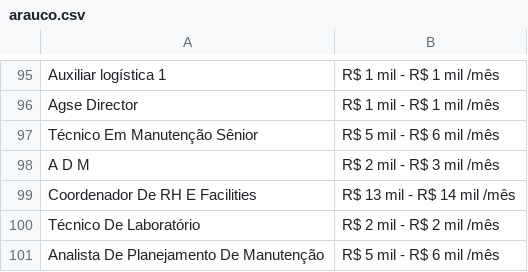
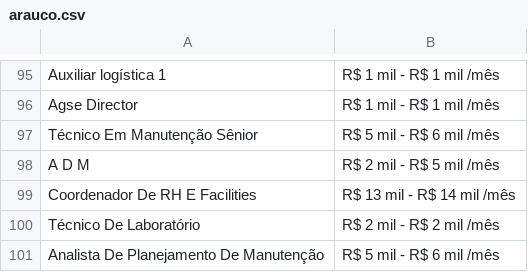
Before and after one commit to gxbizz/Pulse-Force-MS-, a CSV file: arauco.csv, drawn as a sheet; only a part is shown, gaps mark what is left out.

Commit message:
Update arauco.csv

```diff
--- a/arauco.csv
+++ b/arauco.csv
@@ -97,3 +97,3 @@ Agse Director,R$ 1 mil - R$ 1 mil /mês
 Técnico Em Manutenção Sênior,R$ 5 mil - R$ 6 mil /mês
-A D M,R$ 2 mil - R$ 3 mil /mês
+A D M,R$ 2 mil - R$ 5 mil /mês
 Coordenador De RH E Facilities,R$ 13 mil - R$ 14 mil /mês
```
